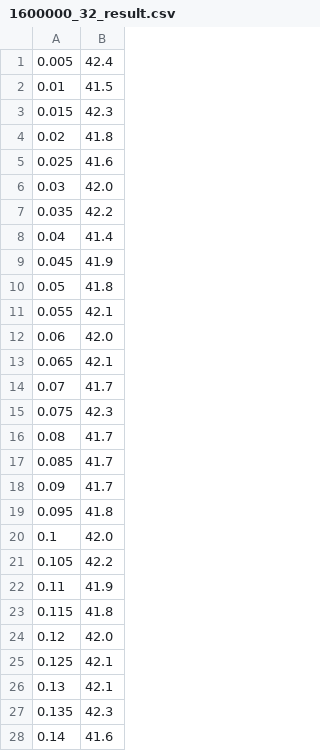
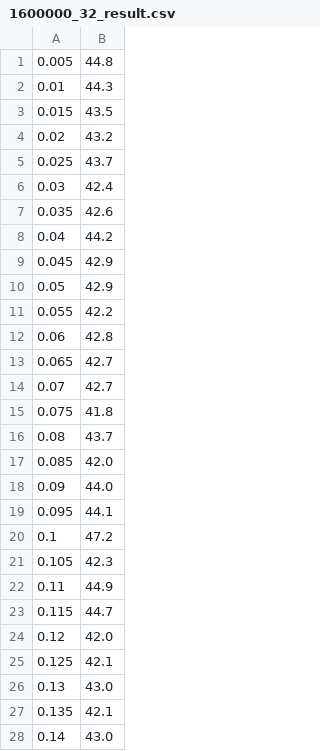
Before and after one commit to WEIYI2021ZHU/INFO6205, a CSV file: INFO6205-Spring2022/src/Assignment_4/1600000_32_result.csv, drawn as a sheet; only a part is shown; the diff covers the shown part only.

```diff
--- a/INFO6205-Spring2022/src/Assignment_4/1600000_32_result.csv
+++ b/INFO6205-Spring2022/src/Assignment_4/1600000_32_result.csv
@@ -1,28 +1,28 @@
-0.005,42.4
-0.01,41.5
-0.015,42.3
-0.02,41.8
-0.025,41.6
-0.03,42.0
-0.035,42.2
-0.04,41.4
-0.045,41.9
-0.05,41.8
-0.055,42.1
-0.06,42.0
-0.065,42.1
-0.07,41.7
-0.075,42.3
-0.08,41.7
-0.085,41.7
-0.09,41.7
-0.095,41.8
-0.1,42.0
-0.105,42.2
-0.11,41.9
-0.115,41.8
+0.005,44.8
+0.01,44.3
+0.015,43.5
+0.02,43.2
+0.025,43.7
+0.03,42.4
+0.035,42.6
+0.04,44.2
+0.045,42.9
+0.05,42.9
+0.055,42.2
+0.06,42.8
+0.065,42.7
+0.07,42.7
+0.075,41.8
+0.08,43.7
+0.085,42.0
+0.09,44.0
+0.095,44.1
+0.1,47.2
+0.105,42.3
+0.11,44.9
+0.115,44.7
 0.12,42.0
 0.125,42.1
-0.13,42.1
-0.135,42.3
-0.14,41.6
+0.13,43.0
+0.135,42.1
+0.14,43.0
```
Also changed, not shown: 22 edited cells elsewhere in this file, INFO6205-Spring2022/src/Assignment_4/1600000_16_result.csv, INFO6205-Spring2022/src/Assignment_4/1600000_2_result.csv, 19 other files.
